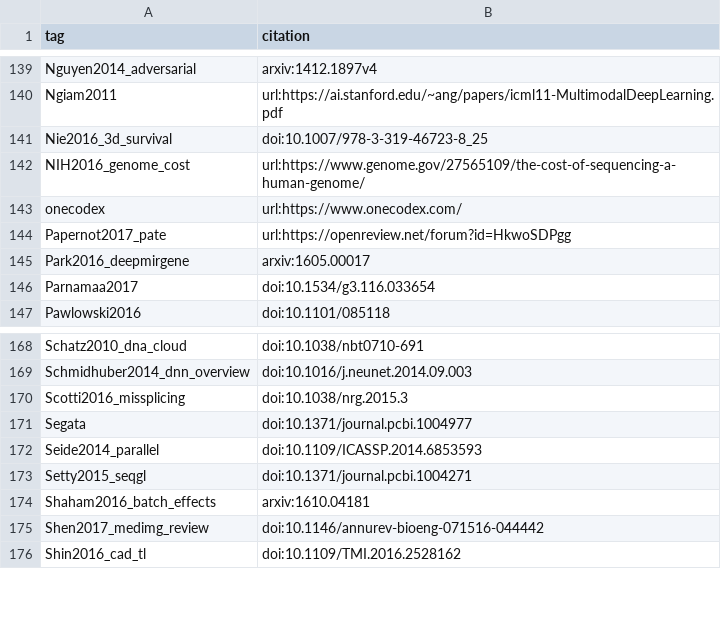
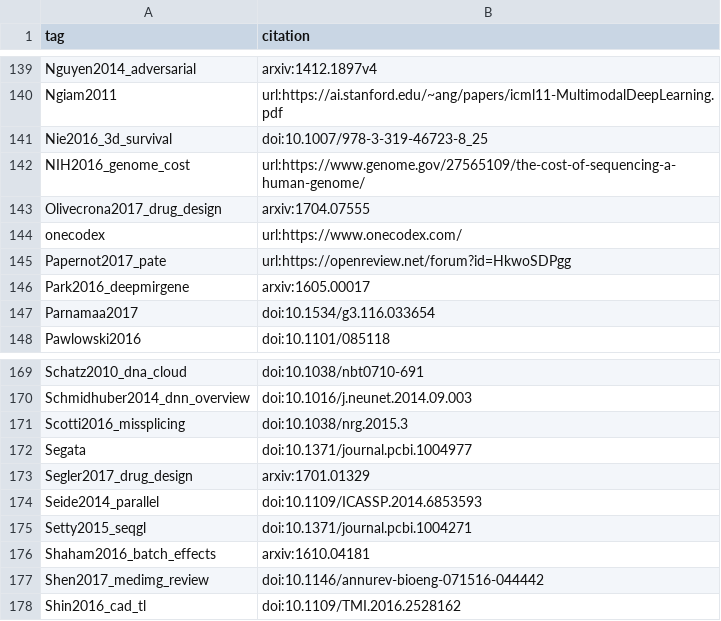
Before and after one commit to greenelab/deep-review, a TSV file: references/tags.tsv, drawn as a sheet; only a part is shown, gaps mark what is left out.

Commit message:
Drug discovery generative models (#400)
* Update TODOs

* Add drug design fine tuning example to discussion

* Add generative drug models

* Reflow after merge

* Address @enricoferrero feedback

* Fix typo

* Address @agapow feedback

* Remove Merck

```diff
--- a/references/tags.tsv
+++ b/references/tags.tsv
@@ -142,2 +142,3 @@ Nie2016_3d_survival	doi:10.1007/978-3-319-46723-8_25
 NIH2016_genome_cost	url:https://www.genome.gov/27565109/the-cost-of-sequencing-a-human-genome/
+Olivecrona2017_drug_design	arxiv:1704.07555
 onecodex	url:https://www.onecodex.com/
@@ -171,2 +172,3 @@ Scotti2016_missplicing	doi:10.1038/nrg.2015.3
 Segata	doi:10.1371/journal.pcbi.1004977
+Segler2017_drug_design	arxiv:1701.01329
 Seide2014_parallel	doi:10.1109/ICASSP.2014.6853593
```
Also changed, not shown: 2 other files.
